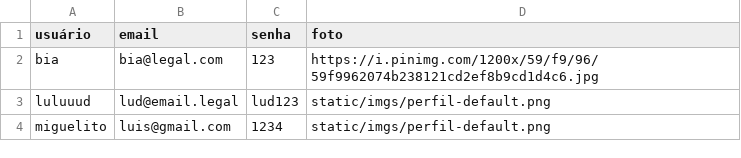
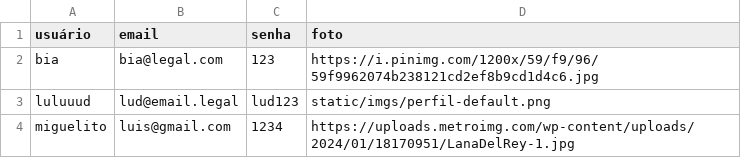
Before and after one commit to Ludmilla-Judaico/Projeto-PWeb1-Biblioteca-Musical, a CSV file: data/usuarios.csv, drawn as a sheet.

```diff
--- a/data/usuarios.csv
+++ b/data/usuarios.csv
@@ -3,2 +3,2 @@ bia,bia@legal.com,123,https://i.pinimg.com/1200x/59/f9/96/59f9962074b238121cd2ef
 luluuud,lud@email.legal,lud123,static/imgs/perfil-default.png
-miguelito,luis@gmail.com,1234,static/imgs/perfil-default.png
+miguelito,luis@gmail.com,1234,https://uploads.metroimg.com/wp-content/uploads/2024/01/18170951/LanaDelRey-1.jpg
```
Also changed, not shown: 1 other file.
